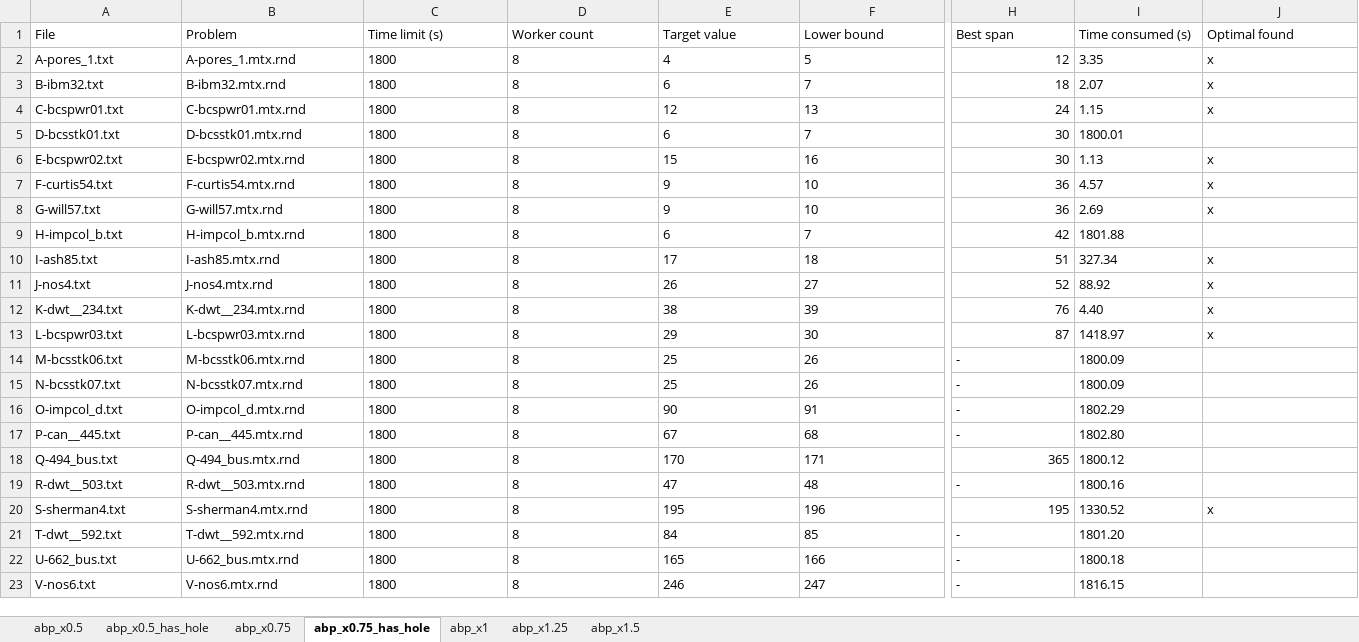
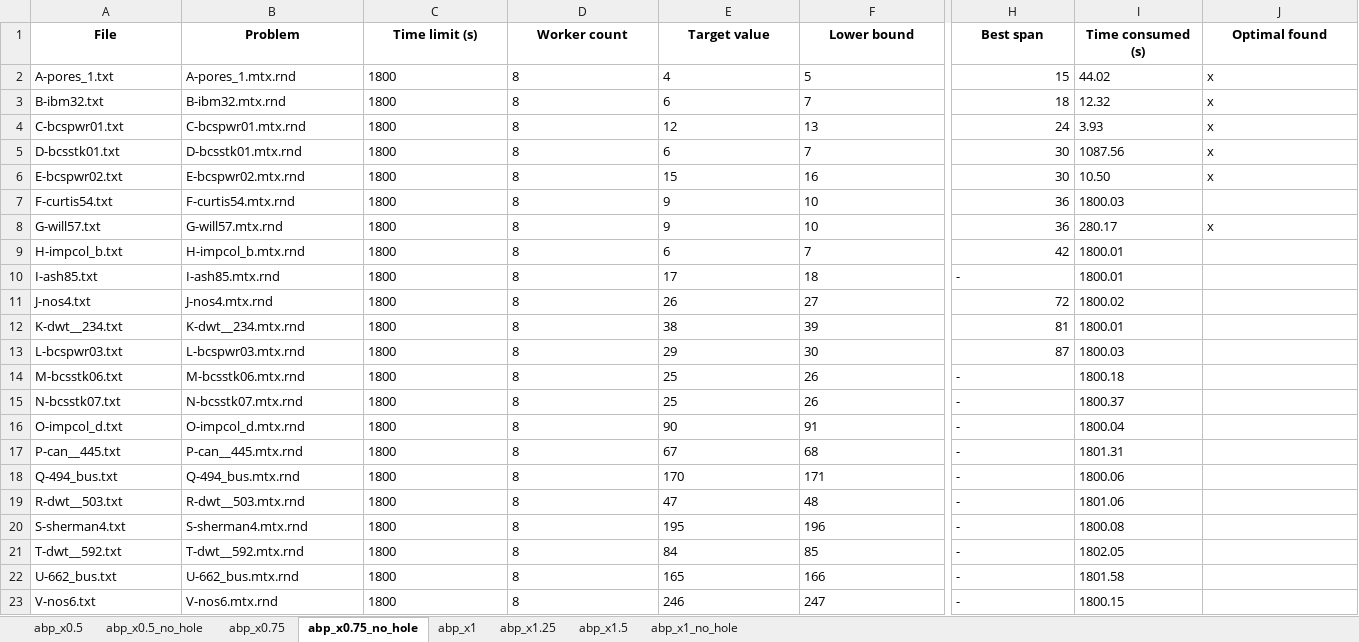
Before and after one commit to TruongXuanHieu-H/CPLEX-MIP-for-MinSpanLabeling, an Excel workbook: experiments/results/abp/cplex-mip-abp.xlsx, sheet abp_x0.75_no_hole, drawn as a sheet; only a part is shown, gaps mark what is left out; values as stored, in another font and other column widths than the file's, no borders; the diff covers the shown part only; the diff names each change by its address in the sheet, - before the commit and + after, or states it on an @@ line.

```diff
--- a/experiments/results/abp/cplex-mip-abp.xlsx (sheet abp_x0.75_no_hole)
+++ b/experiments/results/abp/cplex-mip-abp.xlsx (sheet abp_x0.75_no_hole)
-sheet tab: abp_x0.5_has_hole
+sheet tab: abp_x0.5_no_hole
-sheet tab: abp_x0.75_has_hole
+sheet tab: abp_x0.75_no_hole
+sheet tab: abp_x1_no_hole
@@ A1:J1 bold: off → on, alignment: left → center @@
-H2 (Best span): 12
+H2 (Best span): 15
-I2 (Time consumed (s)): 3.35
+I2 (Time consumed (s)): 44.02
-I3 (Time consumed (s)): 2.07
+I3 (Time consumed (s)): 12.32
-I4 (Time consumed (s)): 1.15
+I4 (Time consumed (s)): 3.93
-I5 (Time consumed (s)): 1800.01
+I5 (Time consumed (s)): 1087.56
-J5 (Optimal found): (empty)
+J5 (Optimal found): x
-I6 (Time consumed (s)): 1.13
+I6 (Time consumed (s)): 10.50
-I7 (Time consumed (s)): 4.57
+I7 (Time consumed (s)): 1800.03
-J7 (Optimal found): x
+J7 (Optimal found): (empty)
-I8 (Time consumed (s)): 2.69
+I8 (Time consumed (s)): 280.17
-I9 (Time consumed (s)): 1801.88
+I9 (Time consumed (s)): 1800.01
-H10 (Best span): 51
+H10 (Best span): -
-I10 (Time consumed (s)): 327.34
+I10 (Time consumed (s)): 1800.01
-J10:J13 (Optimal found): x
+J10:J13 (Optimal found): (empty)
-H11 (Best span): 52
+H11 (Best span): 72
-I11 (Time consumed (s)): 88.92
+I11 (Time consumed (s)): 1800.02
-H12 (Best span): 76
+H12 (Best span): 81
-I12 (Time consumed (s)): 4.40
+I12 (Time consumed (s)): 1800.01
-I13 (Time consumed (s)): 1418.97
+I13 (Time consumed (s)): 1800.03
-I14 (Time consumed (s)): 1800.09
+I14 (Time consumed (s)): 1800.18
-I15 (Time consumed (s)): 1800.09
+I15 (Time consumed (s)): 1800.37
-I16 (Time consumed (s)): 1802.29
+I16 (Time consumed (s)): 1800.04
-I17 (Time consumed (s)): 1802.80
+I17 (Time consumed (s)): 1801.31
-H18 (Best span): 365
+H18 (Best span): -
-I18 (Time consumed (s)): 1800.12
+I18 (Time consumed (s)): 1800.06
-I19 (Time consumed (s)): 1800.16
+I19 (Time consumed (s)): 1801.06
-H20 (Best span): 195
+H20 (Best span): -
-I20 (Time consumed (s)): 1330.52
+I20 (Time consumed (s)): 1800.08
-J20 (Optimal found): x
+J20 (Optimal found): (empty)
-I21 (Time consumed (s)): 1801.20
+I21 (Time consumed (s)): 1802.05
-I22 (Time consumed (s)): 1800.18
+I22 (Time consumed (s)): 1801.58
-I23 (Time consumed (s)): 1816.15
+I23 (Time consumed (s)): 1800.15
```
Also changed, not shown: 2 edited cells and cell formats elsewhere in this sheet, sheet abp_x0.75, sheet abp_x0.5, sheet abp_x0.5_no_hole, sheet abp_x1, sheet abp_x1.25, sheet abp_x1.5, experiments/results/cabp/cplex-mip-cabp.xlsx, 54 other files.
